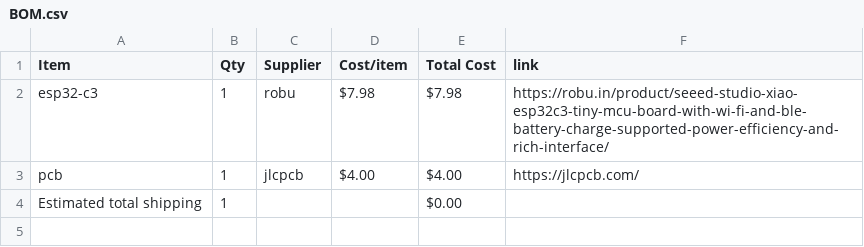
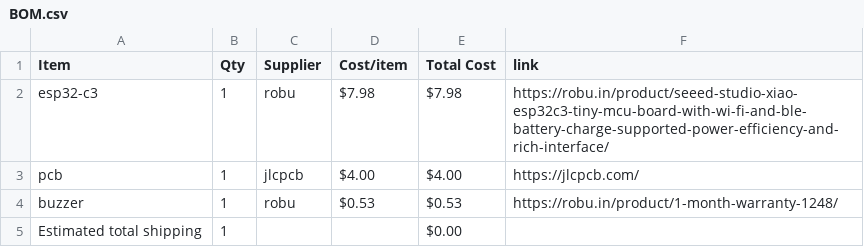
Before and after one commit to bhavanasrinamthabad1809-hub/clock-, a CSV file: BOM.csv, drawn as a sheet; the diff names each change by its address in the sheet, - before the commit and + after, or states it on an @@ line.

Commit message:
Sync alarm clock from Half Life

```diff
--- a/BOM.csv
+++ b/BOM.csv
+row 4: buzzer | 1 | robu | $0.53 | $0.53 | https://robu.in/product/1-month-warranty-1248/
```
